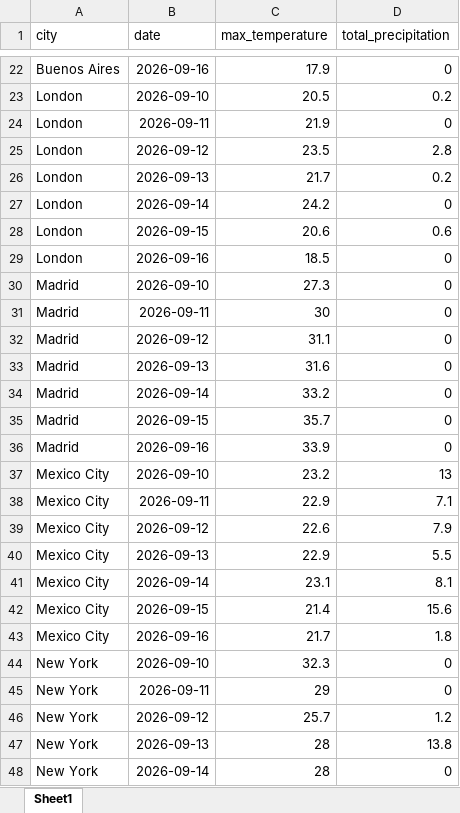
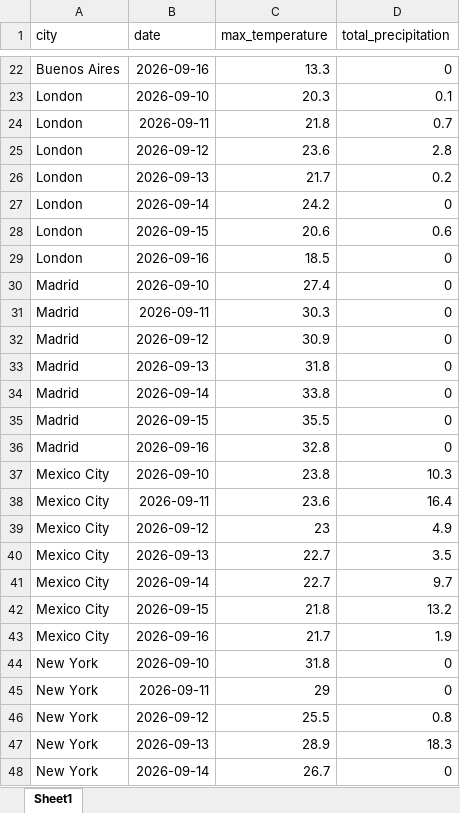
Before and after one commit to yannybarahona-art/RomarioTeacher, an Excel workbook: reports/weather_report.xlsx, sheet Sheet1, drawn as a sheet; only a part is shown, gaps mark what is left out; values as stored, in another font and other column widths than the file's, no borders; the diff covers the shown part only; the diff names each change by its address in the sheet, - before the commit and + after, or states it on an @@ line.

```diff
--- a/reports/weather_report.xlsx (sheet Sheet1)
+++ b/reports/weather_report.xlsx (sheet Sheet1)
-C22 (max_temperature): 17.9
+C22 (max_temperature): 13.3
-C23 (max_temperature): 20.5
+C23 (max_temperature): 20.3
-D23 (total_precipitation): 0.2
+D23 (total_precipitation): 0.1
-C24 (max_temperature): 21.9
+C24 (max_temperature): 21.8
-D24 (total_precipitation): 0
+D24 (total_precipitation): 0.7
-C25 (max_temperature): 23.5
+C25 (max_temperature): 23.6
-C30 (max_temperature): 27.3
+C30 (max_temperature): 27.4
-C31 (max_temperature): 30
+C31 (max_temperature): 30.3
-C32 (max_temperature): 31.1
+C32 (max_temperature): 30.9
-C33 (max_temperature): 31.6
+C33 (max_temperature): 31.8
-C34 (max_temperature): 33.2
+C34 (max_temperature): 33.8
-C35 (max_temperature): 35.7
+C35 (max_temperature): 35.5
-C36 (max_temperature): 33.9
+C36 (max_temperature): 32.8
-C37 (max_temperature): 23.2
+C37 (max_temperature): 23.8
-D37 (total_precipitation): 13
+D37 (total_precipitation): 10.3
-C38 (max_temperature): 22.9
+C38 (max_temperature): 23.6
-D38 (total_precipitation): 7.1
+D38 (total_precipitation): 16.4
-C39 (max_temperature): 22.6
+C39 (max_temperature): 23
-D39 (total_precipitation): 7.9
+D39 (total_precipitation): 4.9
-C40 (max_temperature): 22.9
+C40 (max_temperature): 22.7
-D40 (total_precipitation): 5.5
+D40 (total_precipitation): 3.5
-C41 (max_temperature): 23.1
+C41 (max_temperature): 22.7
-D41 (total_precipitation): 8.1
+D41 (total_precipitation): 9.7
-C42 (max_temperature): 21.4
+C42 (max_temperature): 21.8
-D42 (total_precipitation): 15.6
+D42 (total_precipitation): 13.2
-D43 (total_precipitation): 1.8
+D43 (total_precipitation): 1.9
-C44 (max_temperature): 32.3
+C44 (max_temperature): 31.8
-C46 (max_temperature): 25.7
+C46 (max_temperature): 25.5
-D46 (total_precipitation): 1.2
+D46 (total_precipitation): 0.8
-C47 (max_temperature): 28
+C47 (max_temperature): 28.9
-D47 (total_precipitation): 13.8
+D47 (total_precipitation): 18.3
-C48 (max_temperature): 28
+C48 (max_temperature): 26.7
```
Also changed, not shown: 1 added row, 1 removed row and 114 edited cells elsewhere in this sheet, 4 other files.
